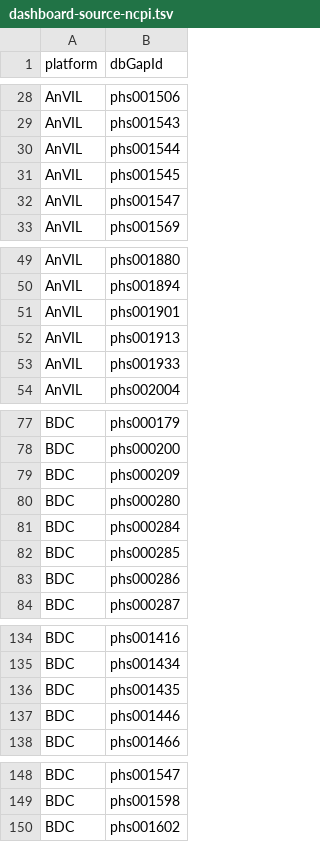
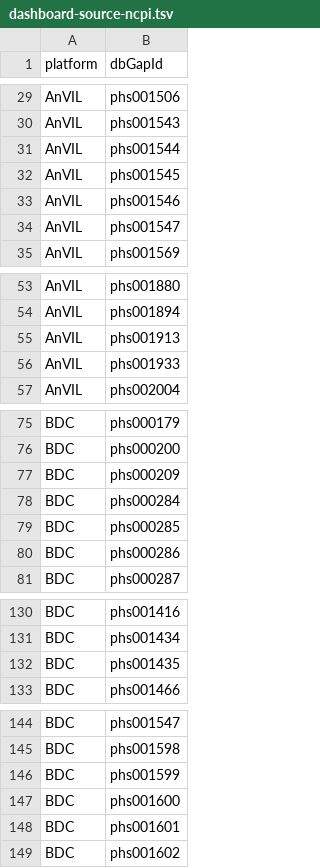
Before and after one commit to DataBiosphere/data-browser, a TSV file: explorer/files/ncpi-catalog/files/dashboard-source-ncpi.tsv, drawn as a sheet; only a part is shown, gaps mark what is left out; the diff covers the shown part only.

```diff
--- a/explorer/files/ncpi-catalog/files/dashboard-source-ncpi.tsv
+++ b/explorer/files/ncpi-catalog/files/dashboard-source-ncpi.tsv
@@ -31,2 +32,3 @@ AnVIL	phs001544
 AnVIL	phs001545
+AnVIL	phs001546
 AnVIL	phs001547
@@ -50,3 +54,2 @@ AnVIL	phs001880
 AnVIL	phs001894
-AnVIL	phs001901
 AnVIL	phs001913
@@ -79,3 +77,2 @@ BDC	phs000200
 BDC	phs000209
-BDC	phs000280
 BDC	phs000284
@@ -136,3 +132,2 @@ BDC	phs001434
 BDC	phs001435
-BDC	phs001446
 BDC	phs001466
@@ -149,2 +145,5 @@ BDC	phs001547
 BDC	phs001598
+BDC	phs001599
+BDC	phs001600
+BDC	phs001601
 BDC	phs001602
```
Also changed, not shown: 7 added rows, 15 removed rows, 49 moved rows and 1 edited cell elsewhere in this file, 13 other files.
